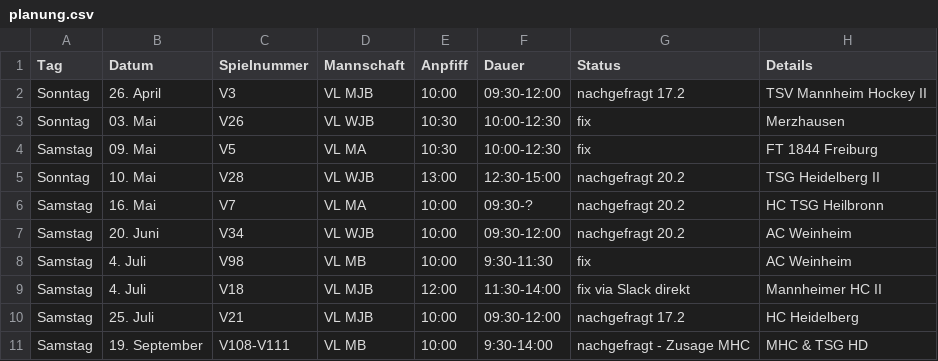
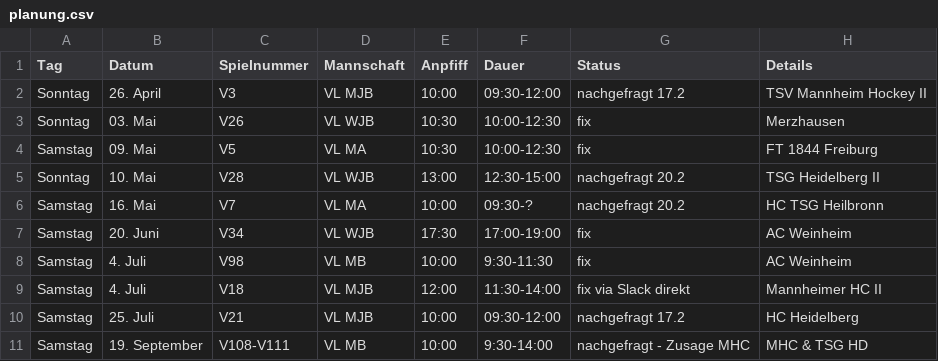
Before and after one commit to feldsaison/ka_feldsaison_2019, a CSV file: 2020/planung.csv, drawn as a sheet.

Commit message:
VL WJB 20. Juni fix

```diff
--- a/2020/planung.csv
+++ b/2020/planung.csv
@@ -6,3 +6,3 @@ Sonntag,10. Mai, V28, VL WJB,13:00,12:30-15:00, nachgefragt 20.2, TSG Heidelberg
 Samstag,16. Mai, V7, VL MA, 10:00, 09:30-?, nachgefragt 20.2, HC TSG  Heilbronn	
-Samstag,20. Juni, V34, VL WJB,10:00,09:30-12:00, nachgefragt 20.2, AC Weinheim				
+Samstag,20. Juni, V34, VL WJB,17:30,17:00-19:00, fix, AC Weinheim				
 Samstag, 4. Juli, V98, VL MB, 10:00, 9:30-11:30, fix, AC Weinheim
```
